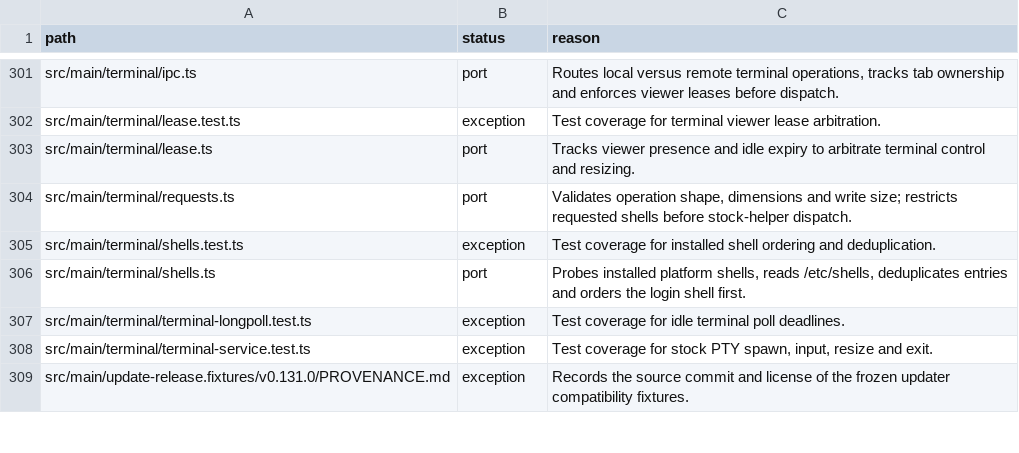
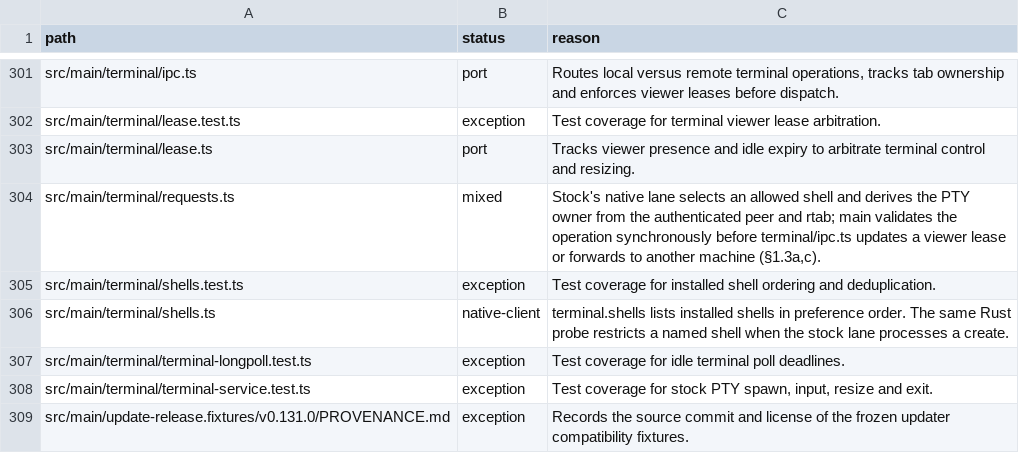
Before and after one commit to seuput-inc/ompdesk, a TSV file: docs/rust-inventory/services.tsv, drawn as a sheet; only a part is shown, gaps mark what is left out.

Commit message:
refactor(terminal): select named shells in the ordered stock lane

```diff
--- a/docs/rust-inventory/services.tsv
+++ b/docs/rust-inventory/services.tsv
@@ -303,5 +303,5 @@ src/main/terminal/lease.test.ts	exception	Test coverage for terminal viewer leas
 src/main/terminal/lease.ts	port	Tracks viewer presence and idle expiry to arbitrate terminal control and resizing.
-src/main/terminal/requests.ts	port	Validates operation shape, dimensions and write size; restricts requested shells before stock-helper dispatch.
+src/main/terminal/requests.ts	mixed	Stock's native lane selects an allowed shell and derives the PTY owner from the authenticated peer and rtab; main validates the operation synchronously before terminal/ipc.ts updates a viewer lease or forwards to another machine (§1.3a,c).
 src/main/terminal/shells.test.ts	exception	Test coverage for installed shell ordering and deduplication.
-src/main/terminal/shells.ts	port	Probes installed platform shells, reads /etc/shells, deduplicates entries and orders the login shell first.
+src/main/terminal/shells.ts	native-client	terminal.shells lists installed shells in preference order. The same Rust probe restricts a named shell when the stock lane processes a create.
 src/main/terminal/terminal-longpoll.test.ts	exception	Test coverage for idle terminal poll deadlines.
```
Also changed, not shown: 18 other files.
